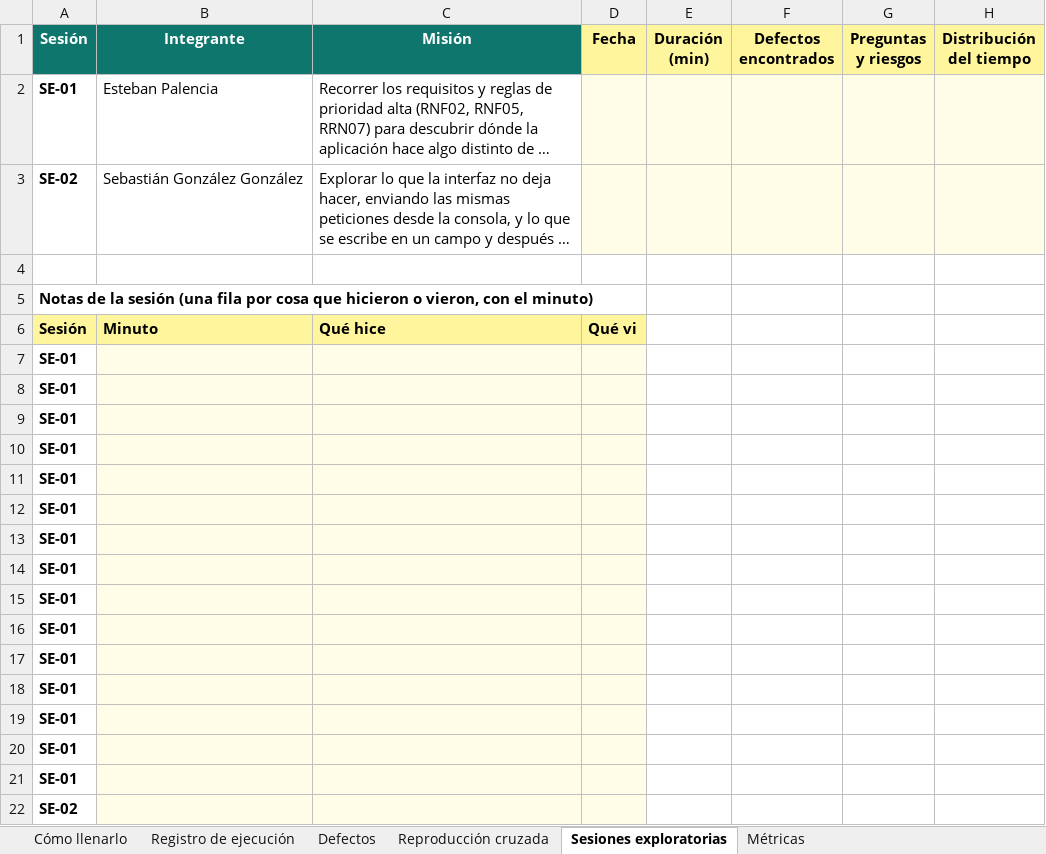
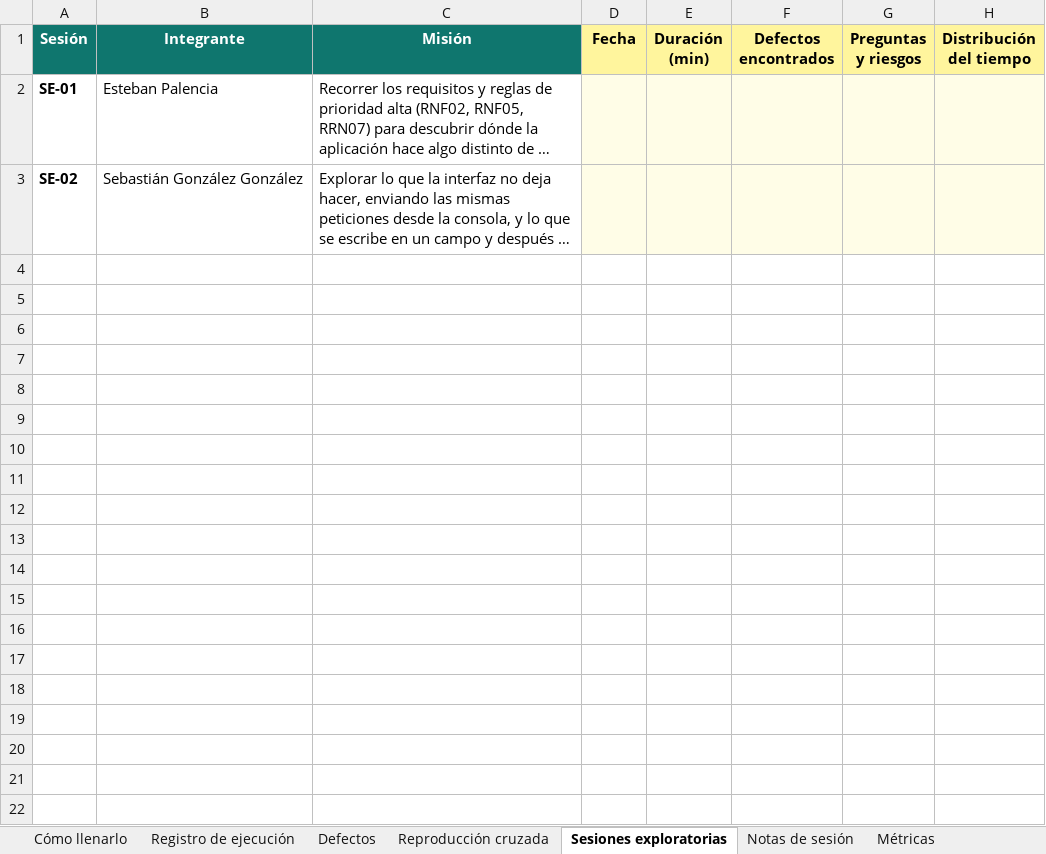
Before and after one commit to seabastian77/profe-conecta, an Excel workbook: docs/entrega-2/E2_Registro_Ejecucion_EquipoF.xlsx, sheet Sesiones exploratorias, drawn as a sheet; only a part is shown; long unchanged cells end in …; values as stored, in another font and other column widths than the file's, no borders; the diff covers the shown part only; the diff names each change by its address in the sheet, - before the commit and + after, or states it on an @@ line.

```diff
--- a/docs/entrega-2/E2_Registro_Ejecucion_EquipoF.xlsx (sheet Sesiones exploratorias)
+++ b/docs/entrega-2/E2_Registro_Ejecucion_EquipoF.xlsx (sheet Sesiones exploratorias)
+sheet tab: Notas de sesión
-row 4: (empty)
-row 5: Notas de la sesión (una fila por cosa que hicieron o vieron, con el minuto)
-row 6: Sesión | Minuto | Qué hice | Qué vi
-row 7: SE-01
-row 8: SE-01
-row 9: SE-01
-row 10: SE-01
-row 11: SE-01
-row 12: SE-01
-row 13: SE-01
-row 14: SE-01
-row 15: SE-01
-row 16: SE-01
-row 17: SE-01
-row 18: SE-01
-row 19: SE-01
-row 20: SE-01
-row 21: SE-01
-row 22: SE-02
```
Also changed, not shown: 14 removed rows elsewhere in this sheet, sheet Cómo llenarlo, sheet Métricas, sheet Registro de ejecución, sheet Defectos, sheet Reproducción cruzada, 14 other files.
